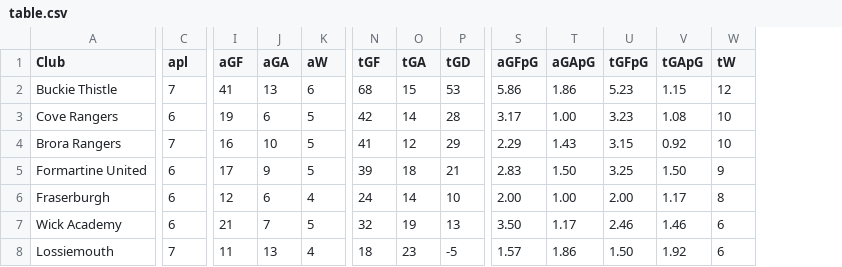
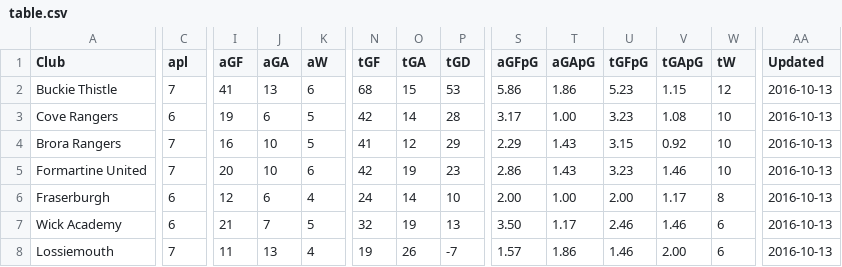
Before and after one commit to brorarangers/brorarangers.github.io, a CSV file: _data/table.csv, drawn as a sheet; only a part is shown, gaps mark what is left out; the diff covers the shown part only; the diff names each change by its address in the sheet, - before the commit and + after, or states it on an @@ line.

Commit message:
League table update

```diff
--- a/_data/table.csv
+++ b/_data/table.csv
+column AA (Updated), rows 2-8: all 2016-10-13
-C5 (apl): 6
+C5 (apl): 7
-I5 (aGF): 17
+I5 (aGF): 20
-J5 (aGA): 9
+J5 (aGA): 10
-K5 (aW): 5
+K5 (aW): 6
-N5 (tGF): 39
+N5 (tGF): 42
-O5 (tGA): 18
+O5 (tGA): 19
-P5 (tGD): 21
+P5 (tGD): 23
-S5 (aGFpG): 2.83
+S5 (aGFpG): 2.86
-T5 (aGApG): 1.50
+T5 (aGApG): 1.43
-U5 (tGFpG): 3.25
+U5 (tGFpG): 3.23
-V5 (tGApG): 1.50
+V5 (tGApG): 1.46
-W5 (tW): 9
+W5 (tW): 10
-N8 (tGF): 18
+N8 (tGF): 19
-O8 (tGA): 23
+O8 (tGA): 26
-P8 (tGD): -5
+P8 (tGD): -7
-U8 (tGFpG): 1.50
+U8 (tGFpG): 1.46
-V8 (tGApG): 1.92
+V8 (tGApG): 2.00
```
Also changed, not shown: 1 added row, 1 removed row and 36 edited cells elsewhere in this file.
